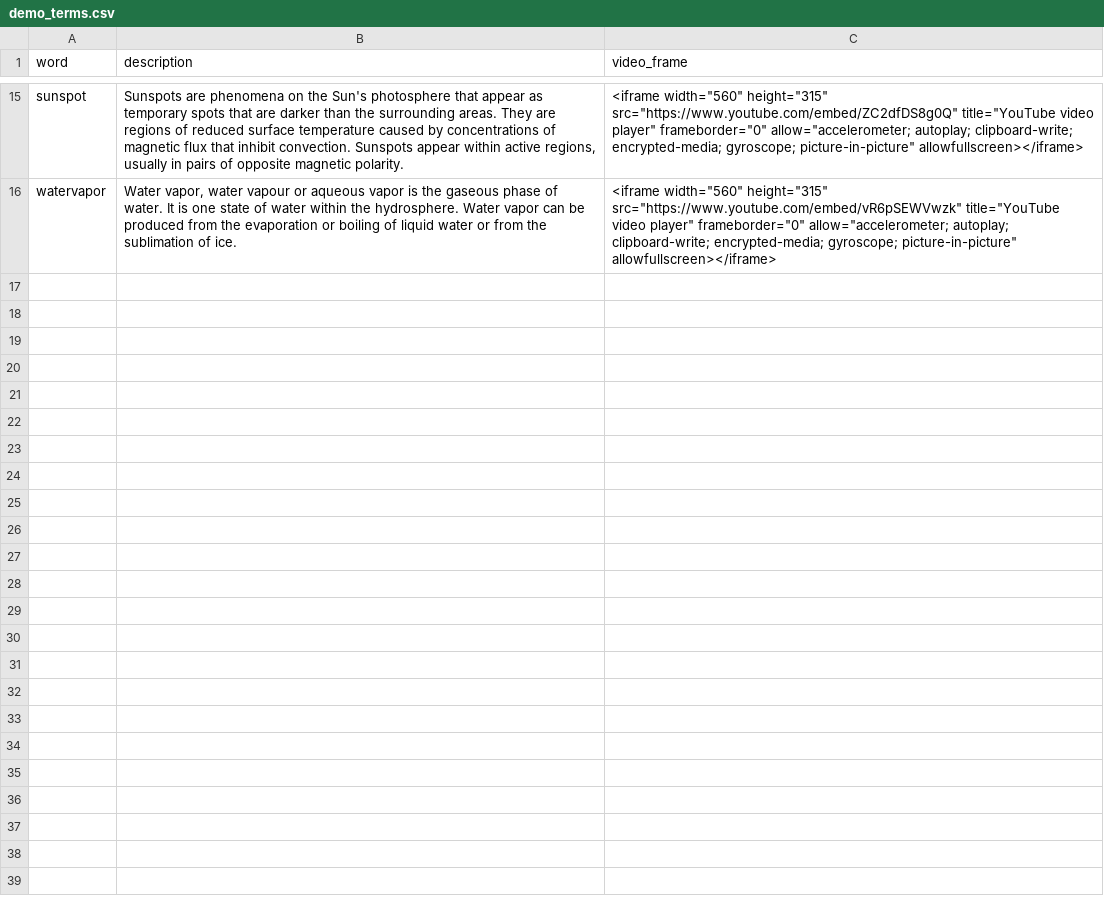
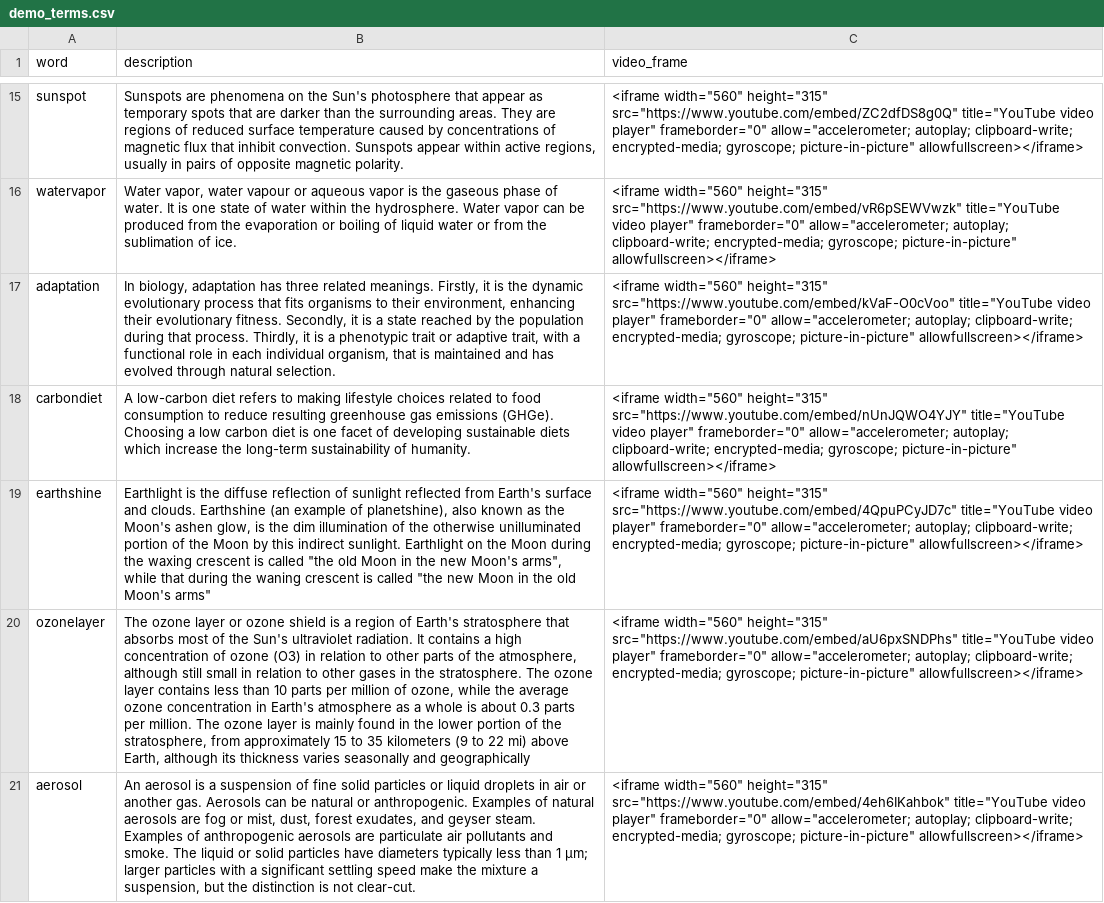
Before and after one commit to kyriakizhou/67373_OCR, a CSV file: response/demo_terms.csv, drawn as a sheet; only a part is shown, gaps mark what is left out; the diff names each change by its address in the sheet, - before the commit and + after, or states it on an @@ line.

Commit message:
words

```diff
--- a/response/demo_terms.csv
+++ b/response/demo_terms.csv
+row 17: adaptation | In biology, adaptation has three related meanings. Firstly, it is the dynamic evolutionary process that fits organisms to their environment, enhancing their evolutionary fitness. Secondly, it is a state reached by the population during that process. Thirdly, it is a phenotypic trait or adaptive trait, with a functional role in each individual organism, that is maintained and has evolved through natural selection. | <iframe width="560" height="315" src="https://www.youtube.com/embed/kVaF-O0cVoo" title="YouTube video player" frameborder="0" allow="accelerometer; autoplay; clipboard-write; encrypted-media; gyroscope; picture-in-picture" allowfullscreen></iframe>
+row 18: carbondiet | A low-carbon diet refers to making lifestyle choices related to food consumption to reduce resulting greenhouse gas emissions (GHGe). Choosing a low carbon diet is one facet of developing sustainable diets which increase the long-term sustainability of humanity. | <iframe width="560" height="315" src="https://www.youtube.com/embed/nUnJQWO4YJY" title="YouTube video player" frameborder="0" allow="accelerometer; autoplay; clipboard-write; encrypted-media; gyroscope; picture-in-picture" allowfullscreen></iframe>
+row 19: earthshine | Earthlight is the diffuse reflection of sunlight reflected from Earth's surface and clouds. Earthshine (an example of planetshine), also known as the Moon's ashen glow, is the dim illumination of the otherwise unilluminated portion of the Moon by this indirect sunlight. Earthlight on the Moon during the waxing crescent is called "the old Moon in the new Moon's arms", while that during the waning crescent is called "the new Moon in the old Moon's arms" | <iframe width="560" height="315" src="https://www.youtube.com/embed/4QpuPCyJD7c" title="YouTube video player" frameborder="0" allow="accelerometer; autoplay; clipboard-write; encrypted-media; gyroscope; picture-in-picture" allowfullscreen></iframe>
+row 20: ozonelayer | The ozone layer or ozone shield is a region of Earth's stratosphere that absorbs most of the Sun's ultraviolet radiation. It contains a high concentration of ozone (O3) in relation to other parts of the atmosphere, although still small in relation to other gases in the stratosphere. The ozone layer contains less than 10 parts per million of ozone, while the average ozone concentration in Earth's atmosphere as a whole is about 0.3 parts per million. The ozone layer is mainly found in the lower portion of the stratosphere, from approximately 15 to 35 kilometers (9 to 22 mi) above Earth, although its thickness varies seasonally and geographically | <iframe width="560" height="315" src="https://www.youtube.com/embed/aU6pxSNDPhs" title="YouTube video player" frameborder="0" allow="accelerometer; autoplay; clipboard-write; encrypted-media; gyroscope; picture-in-picture" allowfullscreen></iframe>
+row 21: aerosol | An aerosol is a suspension of fine solid particles or liquid droplets in air or another gas. Aerosols can be natural or anthropogenic. Examples of natural aerosols are fog or mist, dust, forest exudates, and geyser steam. Examples of anthropogenic aerosols are particulate air pollutants and smoke. The liquid or solid particles have diameters typically less than 1 µm; larger particles with a significant settling speed make the mixture a suspension, but the distinction is not clear-cut. | <iframe width="560" height="315" src="https://www.youtube.com/embed/4eh6IKahbok" title="YouTube video player" frameborder="0" allow="accelerometer; autoplay; clipboard-write; encrypted-media; gyroscope; picture-in-picture" allowfullscreen></iframe>
```
Also changed, not shown: response/climate_change_terms.csv, 5 other files.
